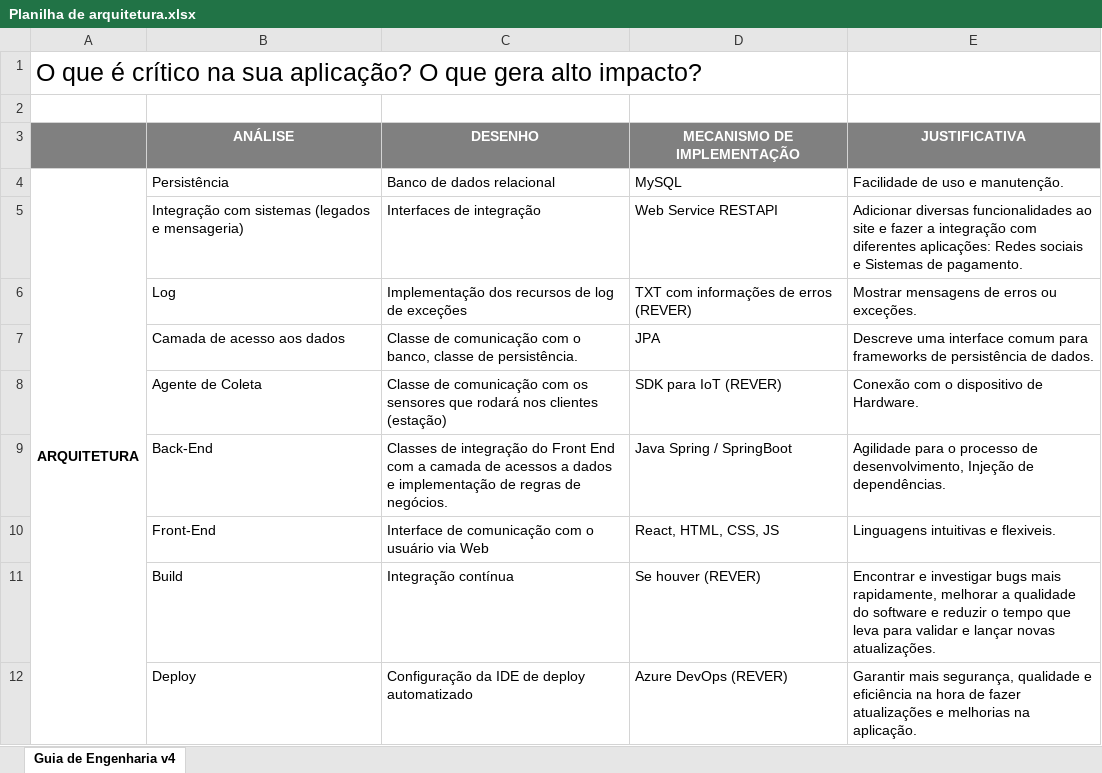
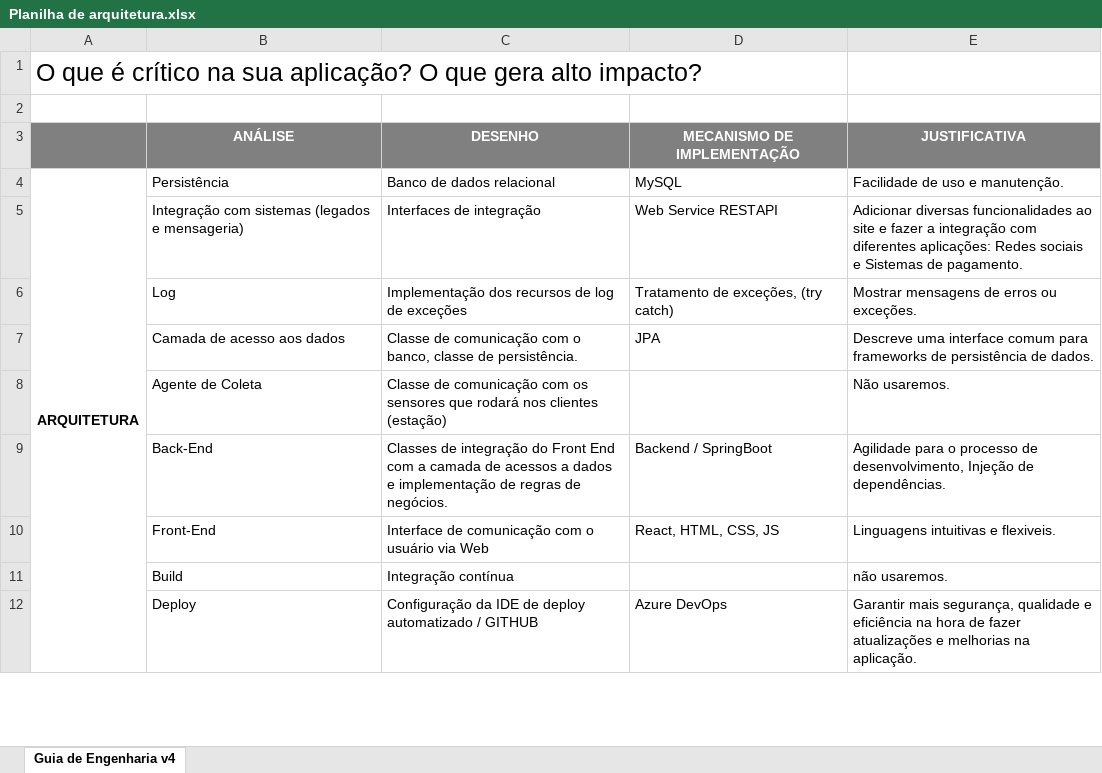
Before and after one commit to Dream-House-Grupo-9/Documentos, an Excel workbook: Documentação/Planilha de arquitetura.xlsx, sheet Guia de Engenharia v4, drawn as a sheet; only a part is shown; values as stored, in another font and other column widths than the file's, no borders; the diff covers the shown part only; the diff names each change by its address in the sheet, - before the commit and + after, or states it on an @@ line.

Commit message:
finalizando planilha de arquitetura

```diff
--- a/Documentação/Planilha de arquitetura.xlsx (sheet Guia de Engenharia v4)
+++ b/Documentação/Planilha de arquitetura.xlsx (sheet Guia de Engenharia v4)
-D6 (MECANISMO DE IMPLEMENTAÇÃO): TXT com informações de erros (REVER)
+D6 (MECANISMO DE IMPLEMENTAÇÃO): Tratamento de exceções, (try catch)
-D8 (MECANISMO DE IMPLEMENTAÇÃO): SDK para IoT (REVER)
+D8 (MECANISMO DE IMPLEMENTAÇÃO): (empty)
-E8 (JUSTIFICATIVA): Conexão com o dispositivo de Hardware.
+E8 (JUSTIFICATIVA): Não usaremos.
-D9 (MECANISMO DE IMPLEMENTAÇÃO): Java Spring / SpringBoot
+D9 (MECANISMO DE IMPLEMENTAÇÃO): Backend / SpringBoot
-D11 (MECANISMO DE IMPLEMENTAÇÃO): Se houver (REVER)
+D11 (MECANISMO DE IMPLEMENTAÇÃO): (empty)
-E11 (JUSTIFICATIVA): Encontrar e investigar bugs mais rapidamente, melhorar a qualidade do software e reduzir o tempo que leva para validar e lançar novas atualizações.
+E11 (JUSTIFICATIVA): não usaremos.
-C12 (DESENHO): …deploy automatizado
+C12 (DESENHO): …deploy automatizado / GITHUB
-D12 (MECANISMO DE IMPLEMENTAÇÃO): Azure DevOps (REVER)
+D12 (MECANISMO DE IMPLEMENTAÇÃO): Azure DevOps
```
Also changed, not shown: 5 edited cells elsewhere in this sheet, 1 other file.
